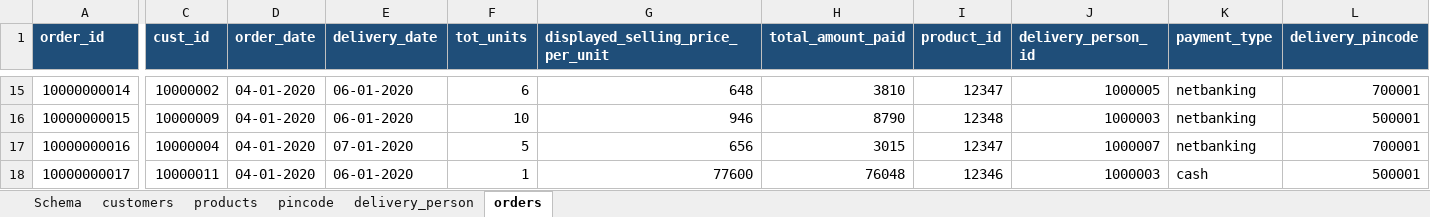
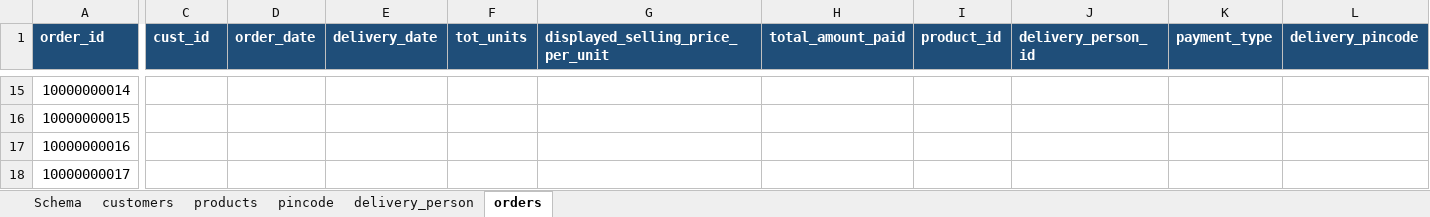
Before and after one commit to hanifasalihu/HS_Mentorness_SQL_Project, an Excel workbook: Mentorness-Sales_Dataset.xlsx, sheet orders, drawn as a sheet; only a part is shown, gaps mark what is left out; values as stored, in another font and other column widths than the file's, no borders; the diff covers the shown part only; the diff names each change by its address in the sheet, - before the commit and + after, or states it on an @@ line.

```diff
--- a/Mentorness-Sales_Dataset.xlsx (sheet orders)
+++ b/Mentorness-Sales_Dataset.xlsx (sheet orders)
-C15 (cust_id): 10000002
+C15 (cust_id): (empty)
-D15:D18 (order_date): 04-01-2020
+D15:D18 (order_date): (empty)
-E15:E16 (delivery_date): 06-01-2020
+E15:E16 (delivery_date): (empty)
-F15 (tot_units): 6
+F15 (tot_units): (empty)
-G15 (displayed_selling_price_per_unit): 648
+G15 (displayed_selling_price_per_unit): (empty)
-H15 (total_amount_paid): 3810
+H15 (total_amount_paid): (empty)
-I15 (product_id): 12347
+I15 (product_id): (empty)
-J15 (delivery_person_id): 1000005
+J15 (delivery_person_id): (empty)
-K15:K17 (payment_type): netbanking
+K15:K17 (payment_type): (empty)
-L15 (delivery_pincode): 700001
+L15 (delivery_pincode): (empty)
-C16 (cust_id): 10000009
+C16 (cust_id): (empty)
-F16 (tot_units): 10
+F16 (tot_units): (empty)
-G16 (displayed_selling_price_per_unit): 946
+G16 (displayed_selling_price_per_unit): (empty)
-H16 (total_amount_paid): 8790
+H16 (total_amount_paid): (empty)
-I16 (product_id): 12348
+I16 (product_id): (empty)
-J16 (delivery_person_id): 1000003
+J16 (delivery_person_id): (empty)
-L16 (delivery_pincode): 500001
+L16 (delivery_pincode): (empty)
-C17 (cust_id): 10000004
+C17 (cust_id): (empty)
-E17 (delivery_date): 07-01-2020
+E17 (delivery_date): (empty)
-F17 (tot_units): 5
+F17 (tot_units): (empty)
-G17 (displayed_selling_price_per_unit): 656
+G17 (displayed_selling_price_per_unit): (empty)
-H17 (total_amount_paid): 3015
+H17 (total_amount_paid): (empty)
-I17 (product_id): 12347
+I17 (product_id): (empty)
-J17 (delivery_person_id): 1000007
+J17 (delivery_person_id): (empty)
-L17 (delivery_pincode): 700001
+L17 (delivery_pincode): (empty)
-C18 (cust_id): 10000011
+C18 (cust_id): (empty)
-E18 (delivery_date): 06-01-2020
+E18 (delivery_date): (empty)
-F18 (tot_units): 1
+F18 (tot_units): (empty)
-G18 (displayed_selling_price_per_unit): 77600
+G18 (displayed_selling_price_per_unit): (empty)
-H18 (total_amount_paid): 76048
+H18 (total_amount_paid): (empty)
-I18 (product_id): 12346
+I18 (product_id): (empty)
-J18 (delivery_person_id): 1000003
+J18 (delivery_person_id): (empty)
-K18 (payment_type): cash
+K18 (payment_type): (empty)
-L18 (delivery_pincode): 500001
+L18 (delivery_pincode): (empty)
```
Also changed, not shown: 628 edited cells elsewhere in this sheet.
